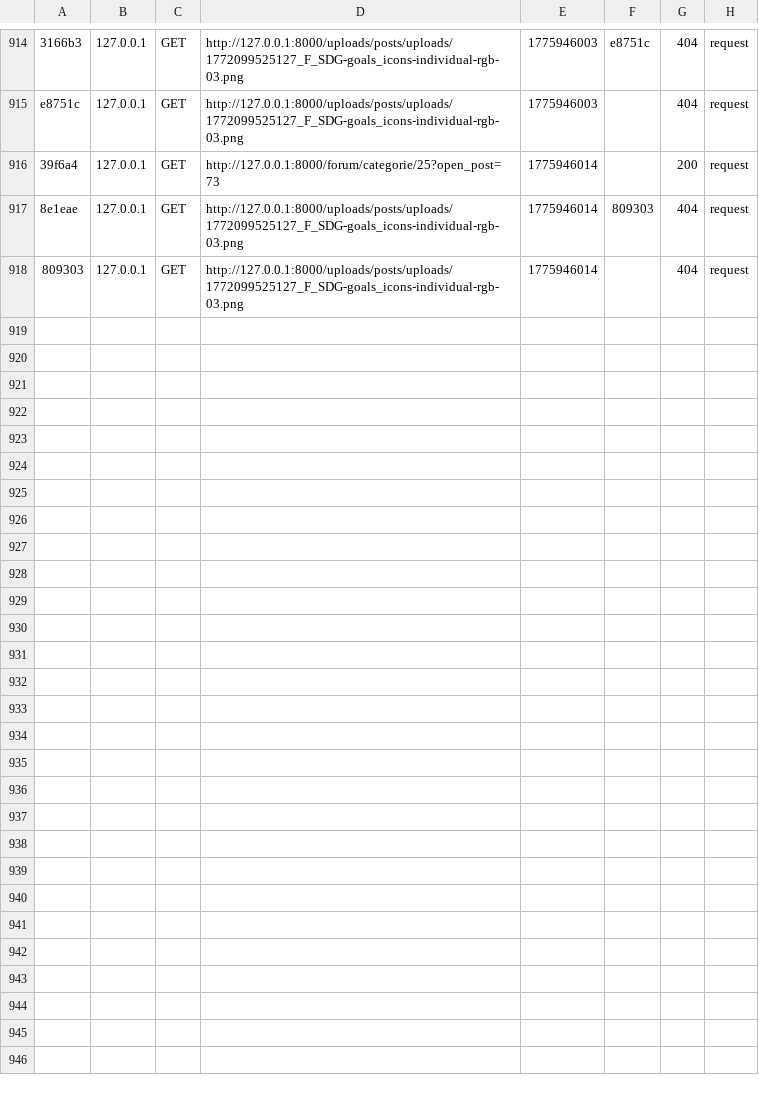
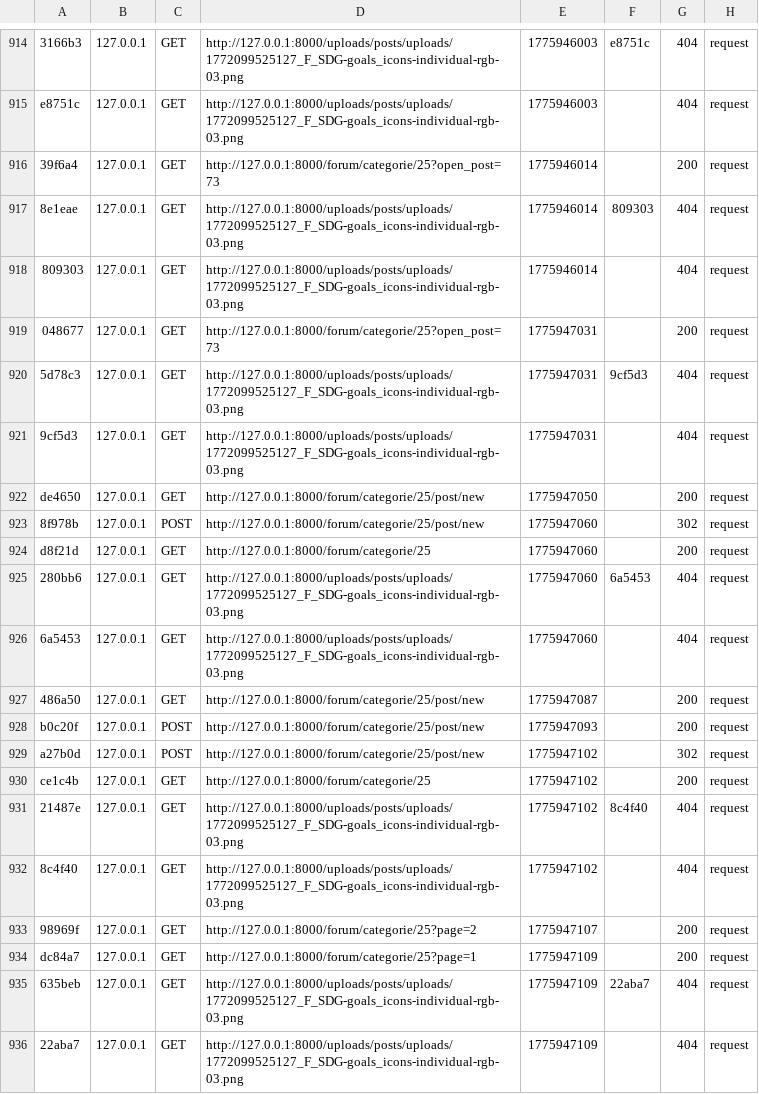
Before and after one commit to fermayssa/Esprit-PIDEV-3A24-2526-Harmonie, a CSV file: var/cache/dev/profiler/index.csv, drawn as a sheet; only a part is shown, gaps mark what is left out.

```diff
--- a/var/cache/dev/profiler/index.csv
+++ b/var/cache/dev/profiler/index.csv
@@ -918 +918,19 @@ e8751c,127.0.0.1,GET,http://127.0.0.1:8000/uploads/posts/uploads/1772099525127_F
 809303,127.0.0.1,GET,http://127.0.0.1:8000/uploads/posts/uploads/1772099525127_F_SDG-goals_icons-individual-rgb-03.png,1775946014,,404,request
+048677,127.0.0.1,GET,http://127.0.0.1:8000/forum/categorie/25?open_post=73,1775947031,,200,request
+5d78c3,127.0.0.1,GET,http://127.0.0.1:8000/uploads/posts/uploads/1772099525127_F_SDG-goals_icons-individual-rgb-03.png,1775947031,9cf5d3,404,request
+9cf5d3,127.0.0.1,GET,http://127.0.0.1:8000/uploads/posts/uploads/1772099525127_F_SDG-goals_icons-individual-rgb-03.png,1775947031,,404,request
+de4650,127.0.0.1,GET,http://127.0.0.1:8000/forum/categorie/25/post/new,1775947050,,200,request
+8f978b,127.0.0.1,POST,http://127.0.0.1:8000/forum/categorie/25/post/new,1775947060,,302,request
+d8f21d,127.0.0.1,GET,http://127.0.0.1:8000/forum/categorie/25,1775947060,,200,request
+280bb6,127.0.0.1,GET,http://127.0.0.1:8000/uploads/posts/uploads/1772099525127_F_SDG-goals_icons-individual-rgb-03.png,1775947060,6a5453,404,request
+6a5453,127.0.0.1,GET,http://127.0.0.1:8000/uploads/posts/uploads/1772099525127_F_SDG-goals_icons-individual-rgb-03.png,1775947060,,404,request
+486a50,127.0.0.1,GET,http://127.0.0.1:8000/forum/categorie/25/post/new,1775947087,,200,request
+b0c20f,127.0.0.1,POST,http://127.0.0.1:8000/forum/categorie/25/post/new,1775947093,,200,request
+a27b0d,127.0.0.1,POST,http://127.0.0.1:8000/forum/categorie/25/post/new,1775947102,,302,request
+ce1c4b,127.0.0.1,GET,http://127.0.0.1:8000/forum/categorie/25,1775947102,,200,request
+21487e,127.0.0.1,GET,http://127.0.0.1:8000/uploads/posts/uploads/1772099525127_F_SDG-goals_icons-individual-rgb-03.png,1775947102,8c4f40,404,request
+8c4f40,127.0.0.1,GET,http://127.0.0.1:8000/uploads/posts/uploads/1772099525127_F_SDG-goals_icons-individual-rgb-03.png,1775947102,,404,request
+98969f,127.0.0.1,GET,http://127.0.0.1:8000/forum/categorie/25?page=2,1775947107,,200,request
+dc84a7,127.0.0.1,GET,http://127.0.0.1:8000/forum/categorie/25?page=1,1775947109,,200,request
+635beb,127.0.0.1,GET,http://127.0.0.1:8000/uploads/posts/uploads/1772099525127_F_SDG-goals_icons-individual-rgb-03.png,1775947109,22aba7,404,request
+22aba7,127.0.0.1,GET,http://127.0.0.1:8000/uploads/posts/uploads/1772099525127_F_SDG-goals_icons-individual-rgb-03.png,1775947109,,404,request
```
Also changed, not shown: 28 other files.
